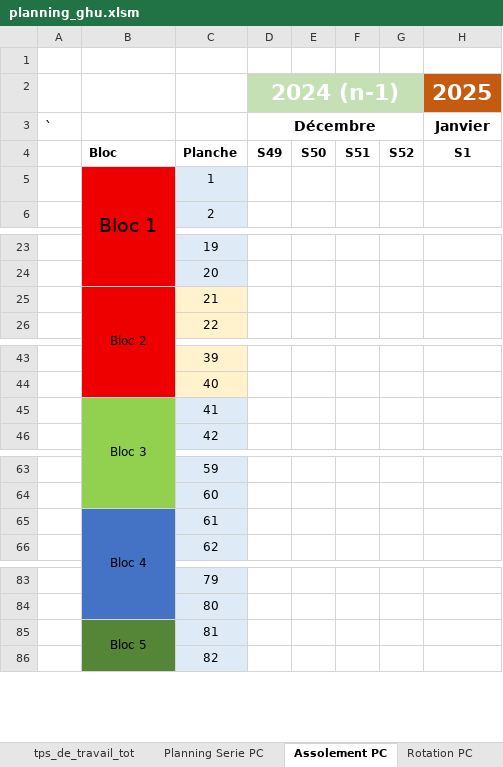
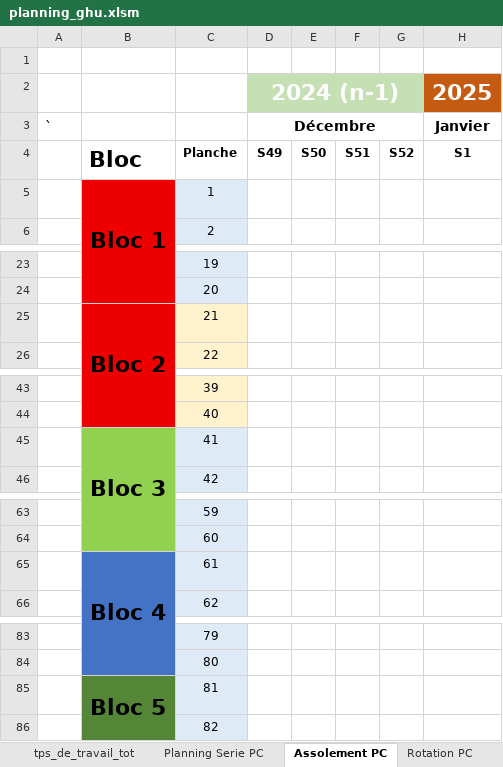
Before and after one commit to Guih44Yahoo/bprea2, an Excel workbook: planning_ghu.xlsm, sheet Assolement PC, drawn as a sheet; only a part is shown, gaps mark what is left out; values as stored, in another font and other column widths than the file's, no borders; conditional formats not drawn; 1 other sheet too large or unreadable and not compared; the diff covers the shown part only; the diff names each change by its address in the sheet, - before the commit and + after, or states it on an @@ line.

```diff
--- a/planning_ghu.xlsm (sheet Assolement PC)
+++ b/planning_ghu.xlsm (sheet Assolement PC)
@@ B4:B5 text size: larger @@
-B5 bold: off
+B5 bold: on
-B25 bold: off
+B25 bold: on, text size: larger
-B45 bold: off
+B45 bold: on, text size: larger
-B65 bold: off
+B65 bold: on, text size: larger
-B85 bold: off
+B85 bold: on, text size: larger
```
Also changed, not shown: cell formats elsewhere in this sheet, sheet Rotation Abri, other sheet tabs, 1 other file.
